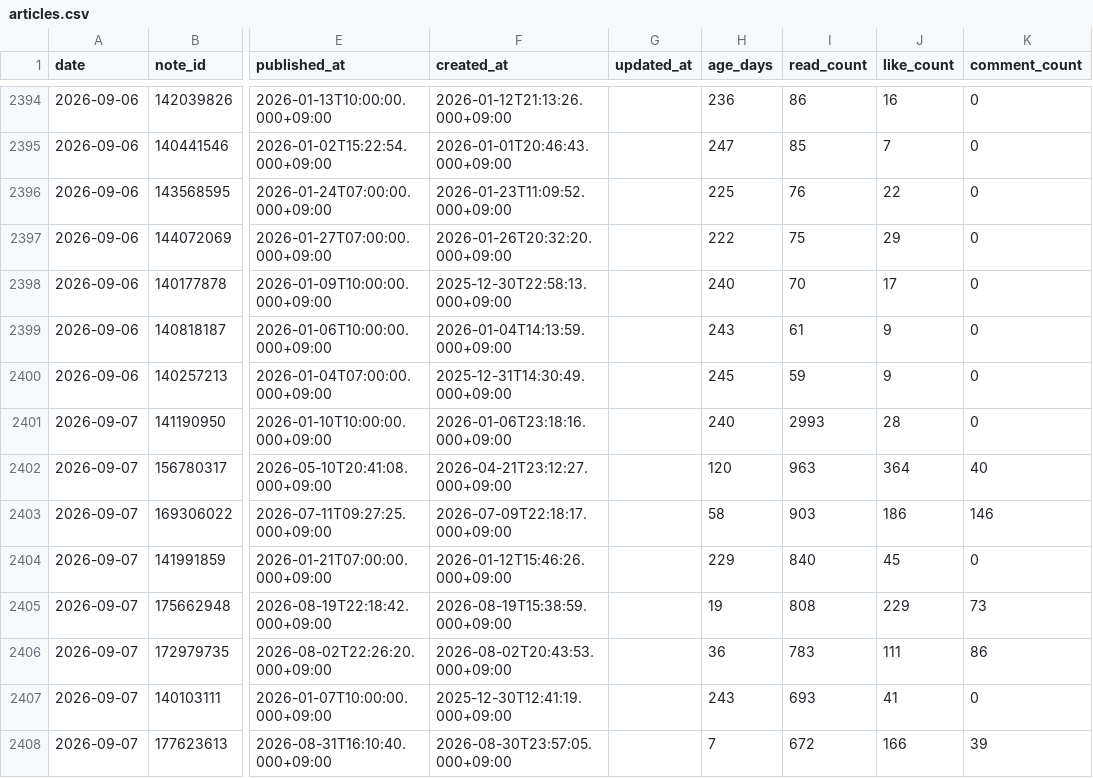
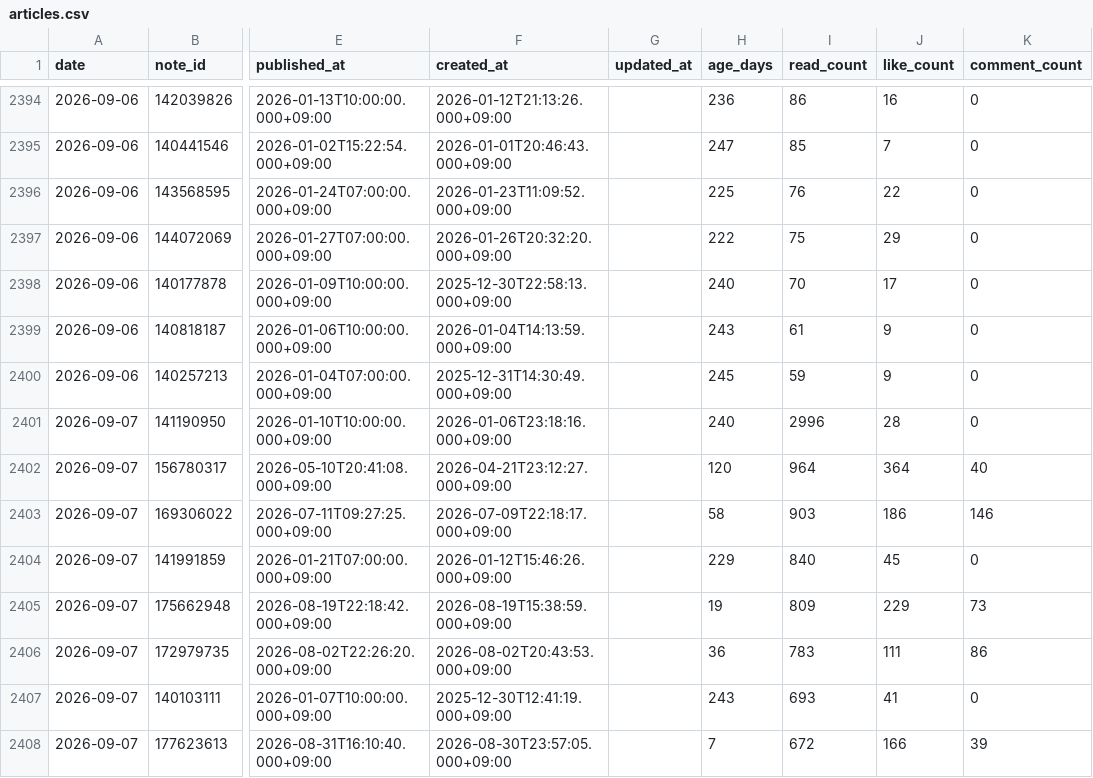
Before and after one commit to thinkingshiba0526-dot/note-stats-dashboard, a CSV file: data/articles.csv, drawn as a sheet; only a part is shown, gaps mark what is left out; the diff covers the shown part only; the diff names each change by its address in the sheet, - before the commit and + after, or states it on an @@ line.

```diff
--- a/data/articles.csv
+++ b/data/articles.csv
-I2401 (read_count): 2993
+I2401 (read_count): 2996
-I2402 (read_count): 963
+I2402 (read_count): 964
-I2405 (read_count): 808
+I2405 (read_count): 809
```
Also changed, not shown: 1 added row, 1 removed row and 9 edited cells elsewhere in this file, data/daily_summary.csv, 6 other files.
